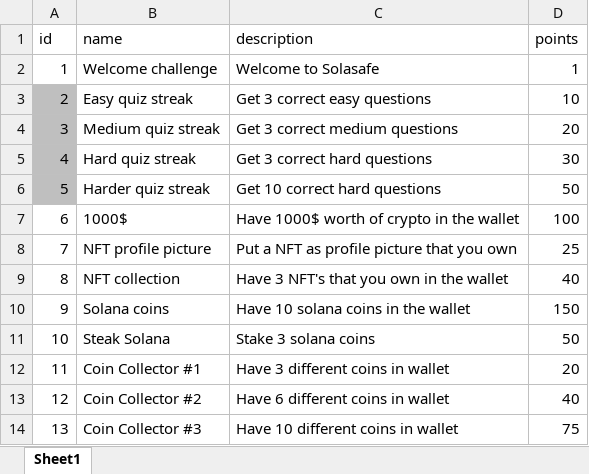
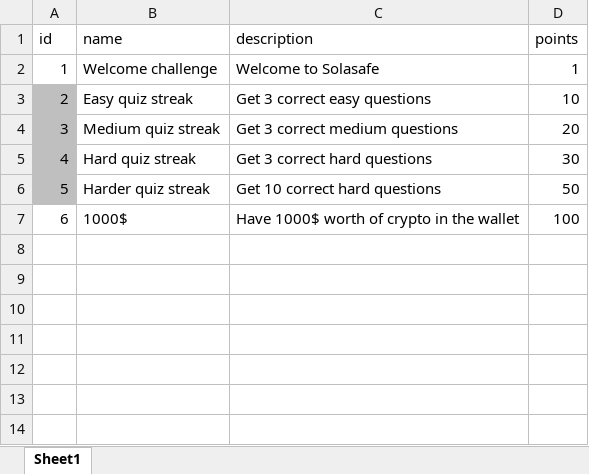
Before and after one commit to kjakopovic/Solana-Crypto-Wallet, an Excel workbook: backend/src/data/excel/challenges.xlsx, sheet Sheet1, drawn as a sheet; values as stored, in another font and other column widths than the file's, no borders; the diff names each change by its address in the sheet, - before the commit and + after, or states it on an @@ line.

Commit message:
Update challenges, again

```diff
--- a/backend/src/data/excel/challenges.xlsx (sheet Sheet1)
+++ b/backend/src/data/excel/challenges.xlsx (sheet Sheet1)
-row 8: 7 | NFT profile picture | Put a NFT as profile picture that you own | 25
-row 9: 8 | NFT collection | Have 3 NFT's that you own in the wallet | 40
-row 10: 9 | Solana coins | Have 10 solana coins in the wallet | 150
-row 11: 10 | Steak Solana | Stake 3 solana coins | 50
-row 12: 11 | Coin Collector #1 | Have 3 different coins in wallet | 20
-row 13: 12 | Coin Collector #2 | Have 6 different coins in wallet | 40
-row 14: 13 | Coin Collector #3 | Have 10 different coins in wallet | 75
```
Also changed, not shown: 1 other file.
